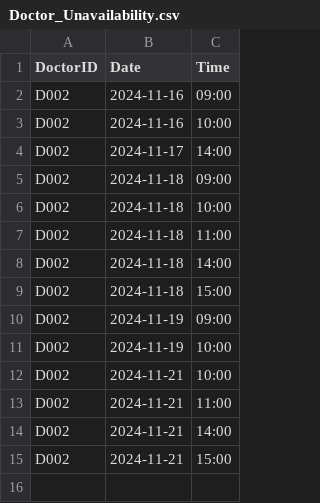
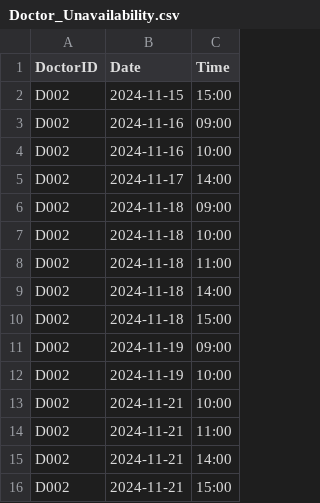
Before and after one commit to YellowO2/HospitalManagementSystem, a CSV file: csv_data/Doctor_Unavailability.csv, drawn as a sheet.

Commit message:
Fix: Potential problems with display for time slot in PatientMenu

```diff
--- a/csv_data/Doctor_Unavailability.csv
+++ b/csv_data/Doctor_Unavailability.csv
@@ -1,2 +1,3 @@
 DoctorID,Date,Time
+D002,2024-11-15,15:00
 D002,2024-11-16,09:00
```
Also changed, not shown: 3 other files.
